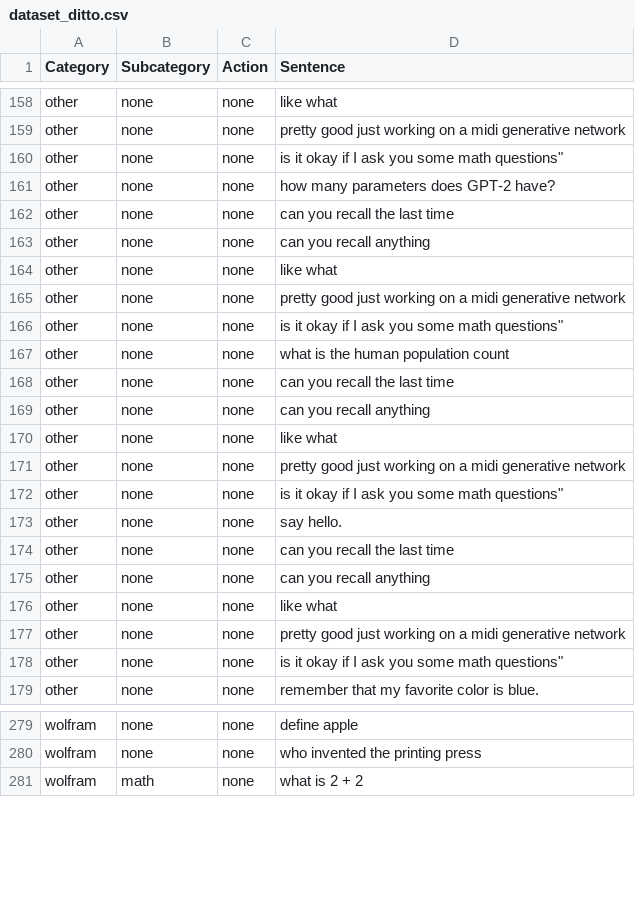
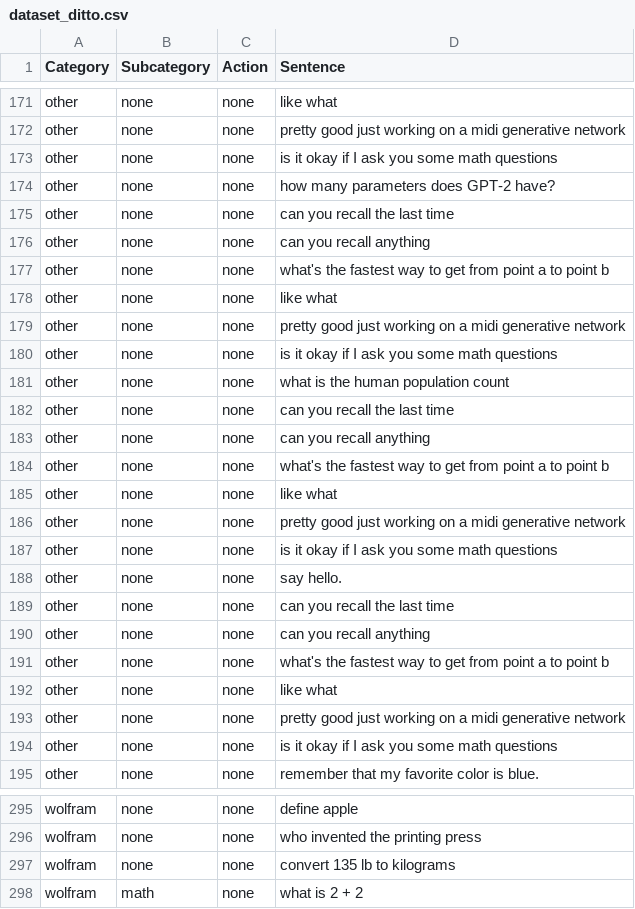
Before and after one commit to ditto-assistant/ditto-app, a CSV file: modules/offline_nlp/data/dataset_ditto.csv, drawn as a sheet; only a part is shown, gaps mark what is left out; the diff covers the shown part only.

Commit message:
added more prompts to MLP offline intent model

```diff
--- a/modules/offline_nlp/data/dataset_ditto.csv
+++ b/modules/offline_nlp/data/dataset_ditto.csv
@@ -159,3 +172,3 @@ other,none,none,like what
 other,none,none,pretty good just working on a midi generative network
-other,none,none,"is it okay if I ask you some math questions"""
+other,none,none,is it okay if I ask you some math questions
 other,none,none,how many parameters does GPT-2 have?
@@ -163,5 +176,6 @@ other,none,none,can you recall the last time
 other,none,none,can you recall anything
+other,none,none,what's the fastest way to get from point a to point b
 other,none,none,like what
 other,none,none,pretty good just working on a midi generative network
-other,none,none,"is it okay if I ask you some math questions"""
+other,none,none,is it okay if I ask you some math questions
 other,none,none,what is the human population count
@@ -169,5 +183,6 @@ other,none,none,can you recall the last time
 other,none,none,can you recall anything
+other,none,none,what's the fastest way to get from point a to point b
 other,none,none,like what
 other,none,none,pretty good just working on a midi generative network
-other,none,none,"is it okay if I ask you some math questions"""
+other,none,none,is it okay if I ask you some math questions
 other,none,none,say hello.
@@ -175,5 +190,6 @@ other,none,none,can you recall the last time
 other,none,none,can you recall anything
+other,none,none,what's the fastest way to get from point a to point b
 other,none,none,like what
 other,none,none,pretty good just working on a midi generative network
-other,none,none,"is it okay if I ask you some math questions"""
+other,none,none,is it okay if I ask you some math questions
 other,none,none,remember that my favorite color is blue.
@@ -280,2 +296,3 @@ wolfram,none,none,define apple
 wolfram,none,none,who invented the printing press
+wolfram,none,none,convert 135 lb to kilograms
 wolfram,math,none,what is 2 + 2
```
Also changed, not shown: 13 added rows and 12 edited cells elsewhere in this file, 4 other files.
